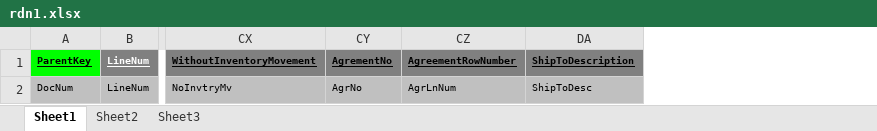
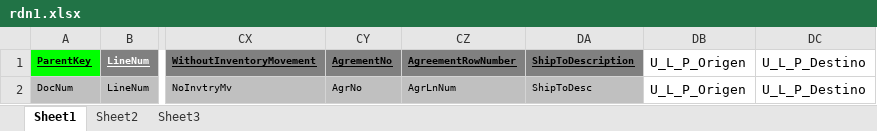
Before and after one commit to julianallenderussek/alpamed_sap_api, an Excel workbook: helpers/templates/receptionArticles/rdn1.xlsx, sheet Sheet1, drawn as a sheet; only a part is shown, gaps mark what is left out; values as stored, in another font and other column widths than the file's, no borders; charts and pictures not drawn; the diff names each change by its address in the sheet, - before the commit and + after, or states it on an @@ line.

Commit message:
new excels

```diff
--- a/helpers/templates/receptionArticles/rdn1.xlsx (sheet Sheet1)
+++ b/helpers/templates/receptionArticles/rdn1.xlsx (sheet Sheet1)
+column DB, rows 1-2: U_L_P_Origen | U_L_P_Origen
+column DC, rows 1-2: U_L_P_Destino | U_L_P_Destino
```
Also changed, not shown: charts or pictures, helpers/templates/articles/rdr1.xlsx, 15 other files.
